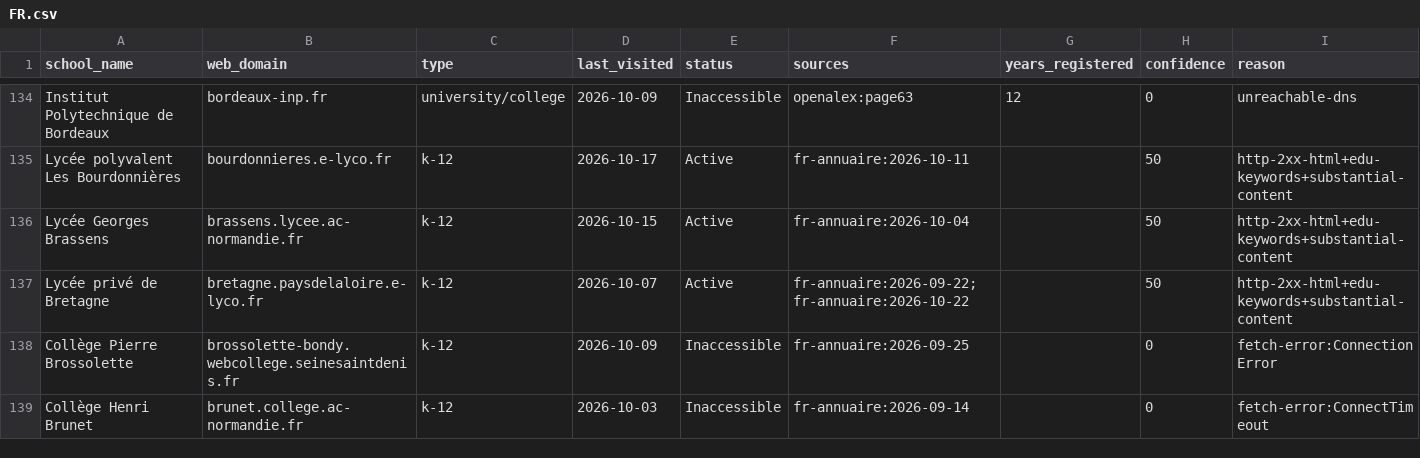
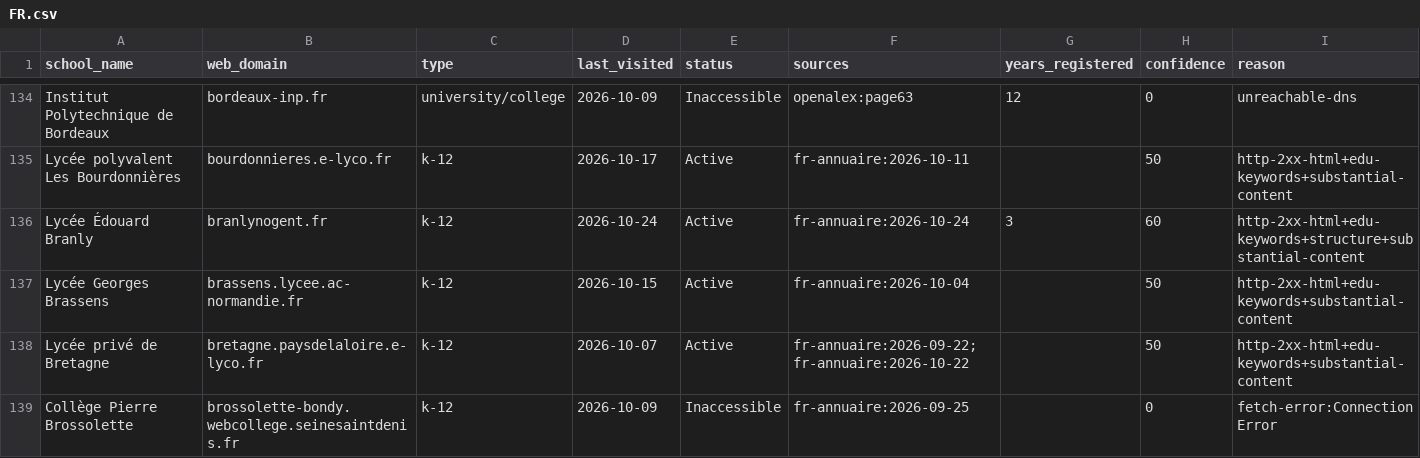
Before and after one commit to yifeiwu/edu-list, a CSV file: data/countries/FR.csv, drawn as a sheet; only a part is shown, gaps mark what is left out; the shorter side is filled out with more unchanged rows; rows hold the shown columns only; the diff covers the shown part only; the diff names each change by its address in the sheet, - before the commit and + after, or states it on an @@ line.

```diff
--- a/data/countries/FR.csv
+++ b/data/countries/FR.csv
+row 136: Lycée Édouard Branly | branlynogent.fr | k-12 | 2026-10-24 | Active | fr-annuaire:2026-10-24 | 3 | 60 | http-2xx-html+edu-keywords+structure+substantial-content
```
Also changed, not shown: 14 added rows and 5 edited cells elsewhere in this file, data/countries/CA.csv, data/countries/CN.csv, 19 other files.
